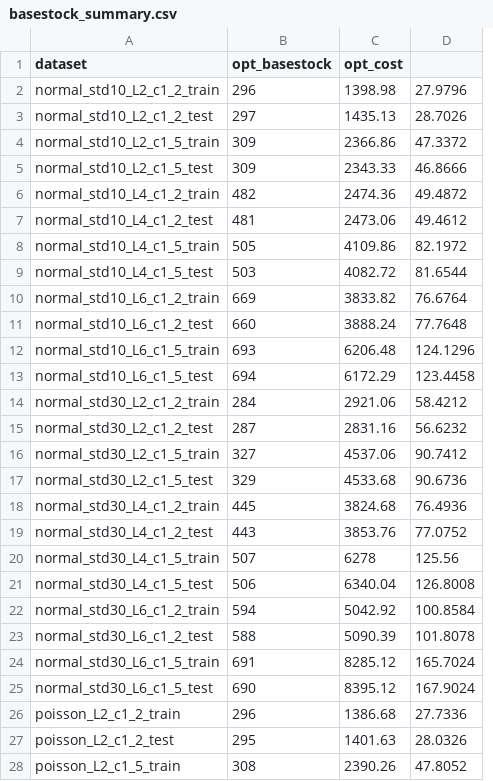
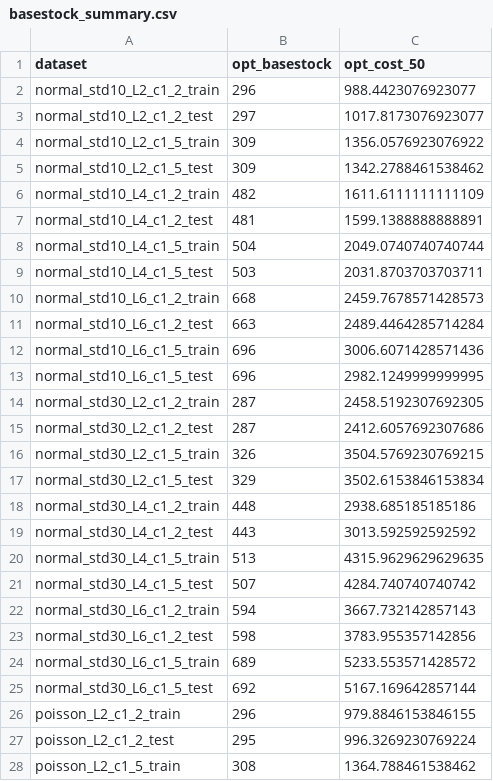
Before and after one commit to YyyyyyiZ/AHD4Inventory, a CSV file: examples/inventory/evaluation/data/basestock_summary.csv, drawn as a sheet; only a part is shown; removed rows and columns are numbered as before the commit, all else as after; the diff covers the shown part only; the diff names each change by its address in the sheet, - before the commit and + after, or states it on an @@ line.

```diff
--- a/examples/inventory/evaluation/data/basestock_summary.csv
+++ b/examples/inventory/evaluation/data/basestock_summary.csv
-column C (opt_cost), rows 2-28: 1398.98 | 1435.13 | 2366.86 | 2343.33 | 2474.36 | 2473.06 | 4109.86 | 4082.72 | 3833.82 | 3888.24 | 6206.48 | 6172.29 | 2921.06 | 2831.16 | 4537.06 | 4533.68 | 3824.68 | 3853.76 | 6278 | 6340.04 | 5042.92 | 5090.39 | 8285.12 | 8395.12 | 1386.68 | 1401.63 | 2390.26
-column D, rows 2-28: 27.9796 | 28.7026 | 47.3372 | 46.8666 | 49.4872 | 49.4612 | 82.1972 | 81.6544 | 76.6764 | 77.7648 | 124.1296 | 123.4458 | 58.4212 | 56.6232 | 90.7412 | 90.6736 | 76.4936 | 77.0752 | 125.56 | 126.8008 | 100.8584 | 101.8078 | 165.7024 | 167.9024 | 27.7336 | 28.0326 | 47.8052
+column C (opt_cost_50), rows 2-28: 988.4423076923077 | 1017.8173076923077 | 1356.0576923076922 | 1342.2788461538462 | 1611.6111111111109 | 1599.1388888888891 | 2049.0740740740744 | 2031.8703703703711 | 2459.7678571428573 | 2489.4464285714284 | 3006.6071428571436 | 2982.1249999999995 | 2458.5192307692305 | 2412.6057692307686 | 3504.5769230769215 | 3502.6153846153834 | 2938.685185185186 | 3013.592592592592 | 4315.9629629629635 | 4284.740740740742 | 3667.732142857143 | 3783.955357142856 | 5233.553571428572 | 5167.169642857144 | 979.8846153846155 | 996.3269230769224 | 1364.788461538462
-B8 (opt_basestock): 505
+B8 (opt_basestock): 504
-B10 (opt_basestock): 669
+B10 (opt_basestock): 668
-B11 (opt_basestock): 660
+B11 (opt_basestock): 663
-B12 (opt_basestock): 693
+B12 (opt_basestock): 696
-B13 (opt_basestock): 694
+B13 (opt_basestock): 696
-B14 (opt_basestock): 284
+B14 (opt_basestock): 287
-B16 (opt_basestock): 327
+B16 (opt_basestock): 326
-B18 (opt_basestock): 445
+B18 (opt_basestock): 448
-B20 (opt_basestock): 507
+B20 (opt_basestock): 513
-B21 (opt_basestock): 506
+B21 (opt_basestock): 507
-B23 (opt_basestock): 588
+B23 (opt_basestock): 598
-B24 (opt_basestock): 691
+B24 (opt_basestock): 689
-B25 (opt_basestock): 690
+B25 (opt_basestock): 692
```
Also changed, not shown: 12 added rows and 25 edited cells elsewhere in this file, 18 other files.
